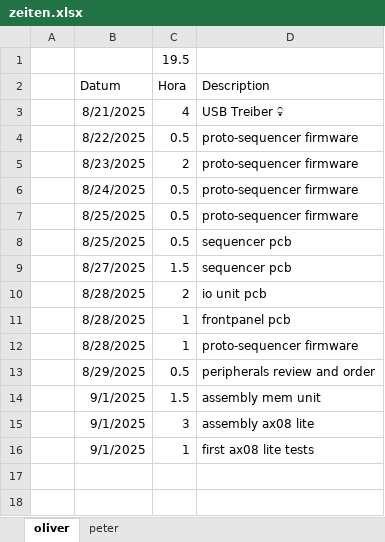
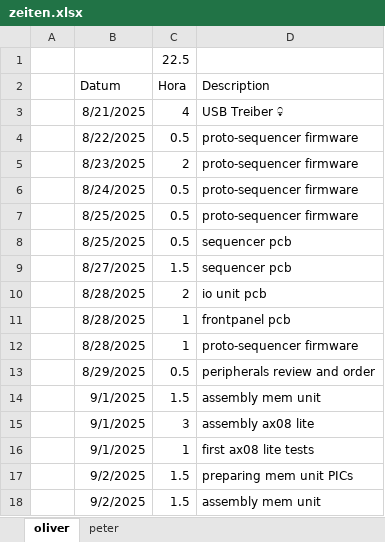
Before and after one commit to VoxelPi/AX08, an Excel workbook: project_mismanagement/zeiten.xlsx, sheet oliver, drawn as a sheet; values as stored, in another font and other column widths than the file's, no borders; the diff names each change by its address in the sheet, - before the commit and + after, or states it on an @@ line.

Commit message:
updated times

```diff
--- a/project_mismanagement/zeiten.xlsx (sheet oliver)
+++ b/project_mismanagement/zeiten.xlsx (sheet oliver)
-C1 (Hora): 19.5
+C1 (Hora): 22.5
+row 17:  | 9/2/2025 | 1.5 | preparing mem unit PICs
+row 18:  | 9/2/2025 | 1.5 | assembly mem unit
```
